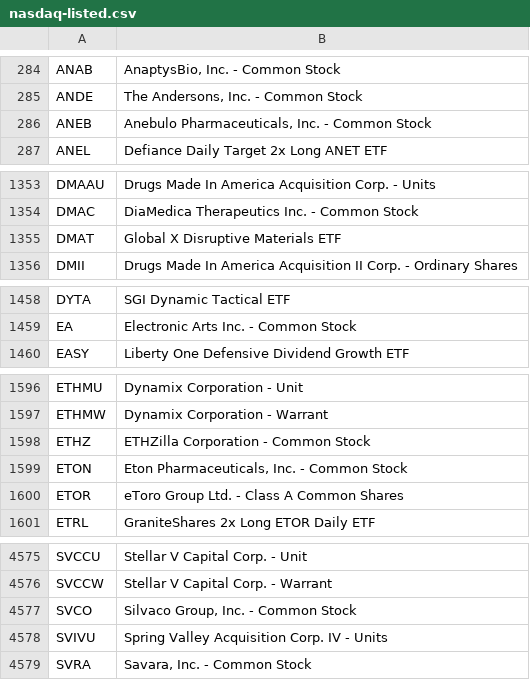
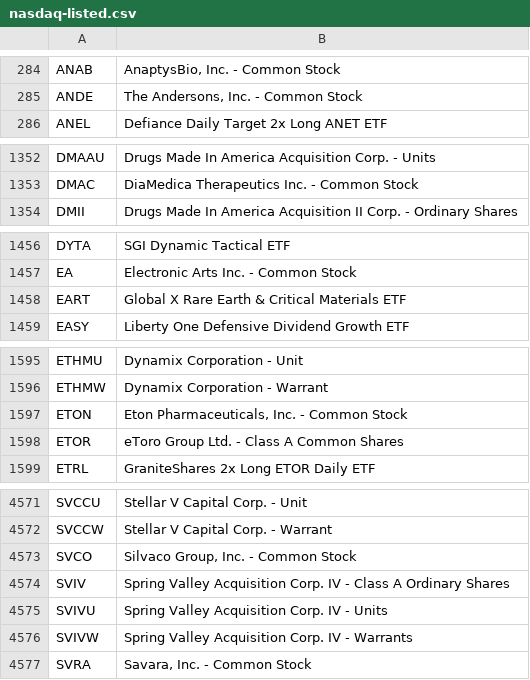
Before and after one commit to datasets/nasdaq-listings, a CSV file: data/nasdaq-listed.csv, drawn as a sheet; only a part is shown, gaps mark what is left out; removed rows and columns are numbered as before the commit, all else as after; the diff covers the shown part only; the diff names each change by its address in the sheet, - before the commit and + after, or states it on an @@ line.

```diff
--- a/data/nasdaq-listed.csv
+++ b/data/nasdaq-listed.csv
-row 286: ANEB | Anebulo Pharmaceuticals, Inc. - Common Stock
-row 1355: DMAT | Global X Disruptive Materials ETF
+row 1458: EART | Global X Rare Earth & Critical Materials ETF
-row 1598: ETHZ | ETHZilla Corporation - Common Stock
+row 4574: SVIV | Spring Valley Acquisition Corp. IV - Class A Ordinary Shares
+row 4576: SVIVW | Spring Valley Acquisition Corp. IV - Warrants
```
Also changed, not shown: 2 added rows, 4 removed rows and 8 edited cells elsewhere in this file, data/nasdaq-listed-symbols.csv, 2 other files.
